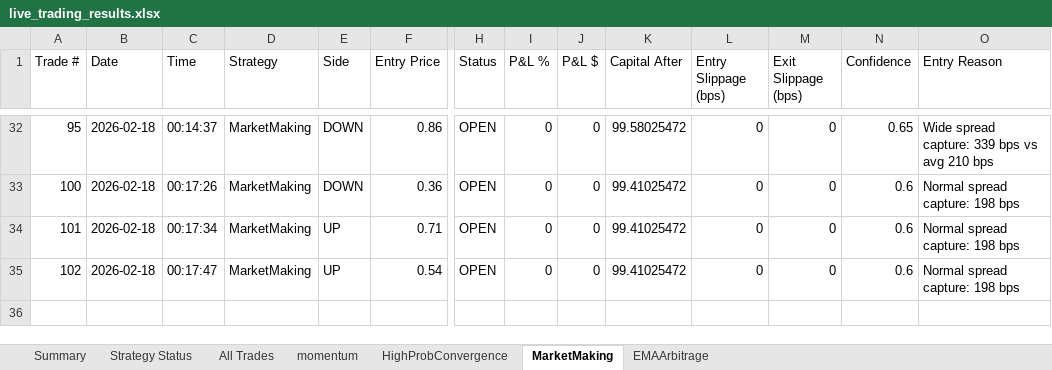
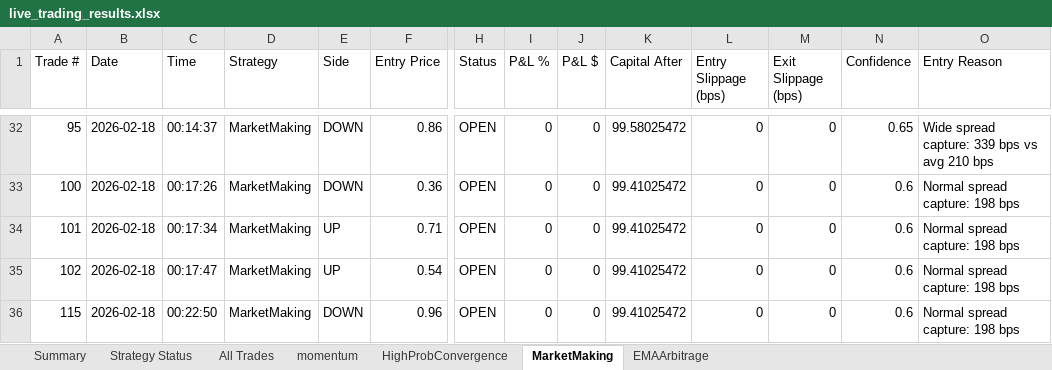
Before and after one commit to herbalclaw/polymarket-strategy-tester, an Excel workbook: live_trading_results.xlsx, sheet MarketMaking, drawn as a sheet; only a part is shown, gaps mark what is left out; values as stored, in another font and other column widths than the file's, no borders; rows hold the shown columns only; the diff names each change by its address in the sheet, - before the commit and + after, or states it on an @@ line.

Commit message:
Trading update: 2026-02-18 00:22:53

```diff
--- a/live_trading_results.xlsx (sheet MarketMaking)
+++ b/live_trading_results.xlsx (sheet MarketMaking)
+row 36: 115 | 2026-02-18 | 00:22:50 | MarketMaking | DOWN | 0.96 | OPEN | 0 | 0 | 99.41025472 | 0 | 0 | 0.6 | Normal spread capture: 198 bps
```
Also changed, not shown: sheet All Trades.
